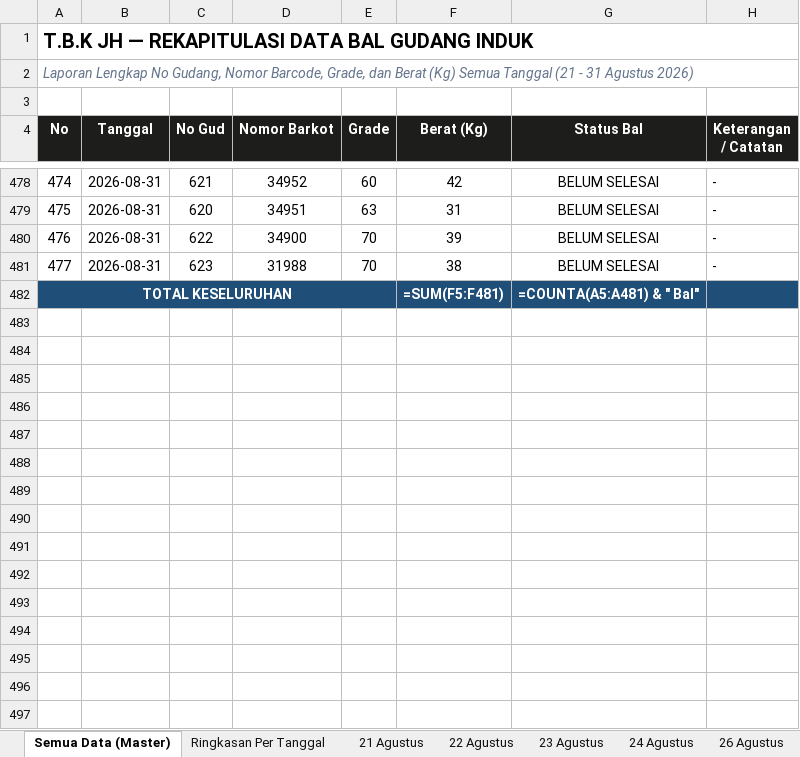
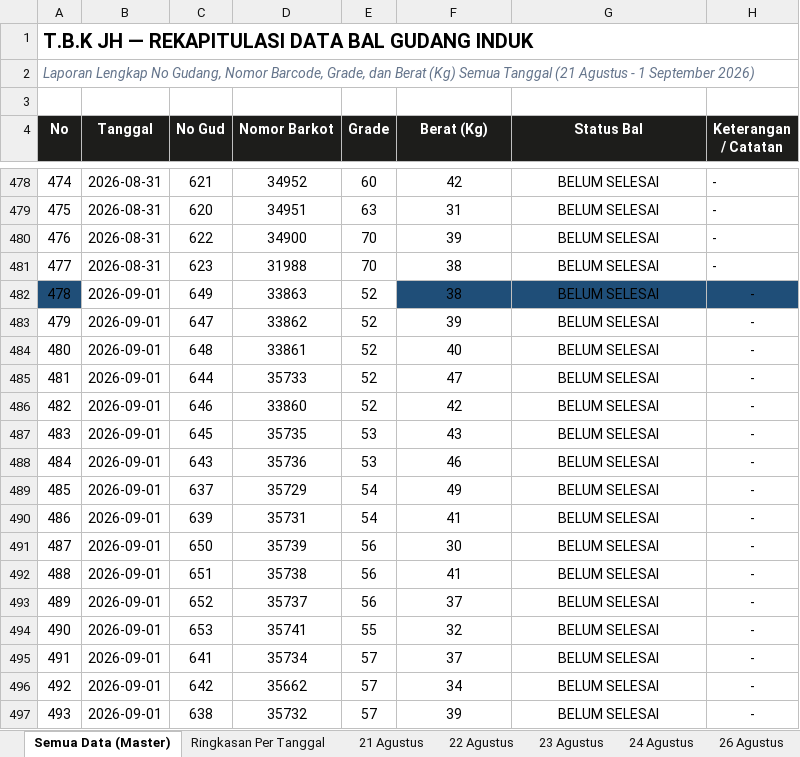
Before and after one commit to grndnstnmlk/cekbarkot, an Excel workbook: Dokumen_Rekap_NoGud_Barkot_Kg.xlsx, sheet Semua Data (Master), drawn as a sheet; only a part is shown, gaps mark what is left out; values as stored, in another font and other column widths than the file's, no borders; formulas without a stored value are shown as written; removed rows and columns are numbered as before the commit, all else as after; the diff covers the shown part only; the diff names each change by its address in the sheet, - before the commit and + after, or states it on an @@ line.

```diff
--- a/Dokumen_Rekap_NoGud_Barkot_Kg.xlsx (sheet Semua Data (Master))
+++ b/Dokumen_Rekap_NoGud_Barkot_Kg.xlsx (sheet Semua Data (Master))
@@ column A (No) renumbered in row 2 @@
-row 482: TOTAL KESELURUHAN |  |  |  |  | =SUM(F5:F481) | =COUNTA(A5:A481) & " Bal"
+row 482: 478 | 2026-09-01 | 649 | 33863 | 52 | 38 | BELUM SELESAI | -
+row 483: 479 | 2026-09-01 | 647 | 33862 | 52 | 39 | BELUM SELESAI | -
+row 484: 480 | 2026-09-01 | 648 | 33861 | 52 | 40 | BELUM SELESAI | -
+row 485: 481 | 2026-09-01 | 644 | 35733 | 52 | 47 | BELUM SELESAI | -
+row 486: 482 | 2026-09-01 | 646 | 33860 | 52 | 42 | BELUM SELESAI | -
+row 487: 483 | 2026-09-01 | 645 | 35735 | 53 | 43 | BELUM SELESAI | -
+row 488: 484 | 2026-09-01 | 643 | 35736 | 53 | 46 | BELUM SELESAI | -
+row 489: 485 | 2026-09-01 | 637 | 35729 | 54 | 49 | BELUM SELESAI | -
+row 490: 486 | 2026-09-01 | 639 | 35731 | 54 | 41 | BELUM SELESAI | -
+row 491: 487 | 2026-09-01 | 650 | 35739 | 56 | 30 | BELUM SELESAI | -
+row 492: 488 | 2026-09-01 | 651 | 35738 | 56 | 41 | BELUM SELESAI | -
+row 493: 489 | 2026-09-01 | 652 | 35737 | 56 | 37 | BELUM SELESAI | -
+row 494: 490 | 2026-09-01 | 653 | 35741 | 55 | 32 | BELUM SELESAI | -
+row 495: 491 | 2026-09-01 | 641 | 35734 | 57 | 37 | BELUM SELESAI | -
+row 496: 492 | 2026-09-01 | 642 | 35662 | 57 | 34 | BELUM SELESAI | -
+row 497: 493 | 2026-09-01 | 638 | 35732 | 57 | 39 | BELUM SELESAI | -
```
Also changed, not shown: 26 added rows elsewhere in this sheet, sheet Ringkasan Per Tanggal, other sheet tabs, Laporan Grade Induk/buku_grade_induk_rekap_barkot_tgl_21_sd_31.xlsx, Laporan Grade Induk/laporan_grade_induk_semua_barkot_tgl_21_sd_31.xlsx, 8 other files.
